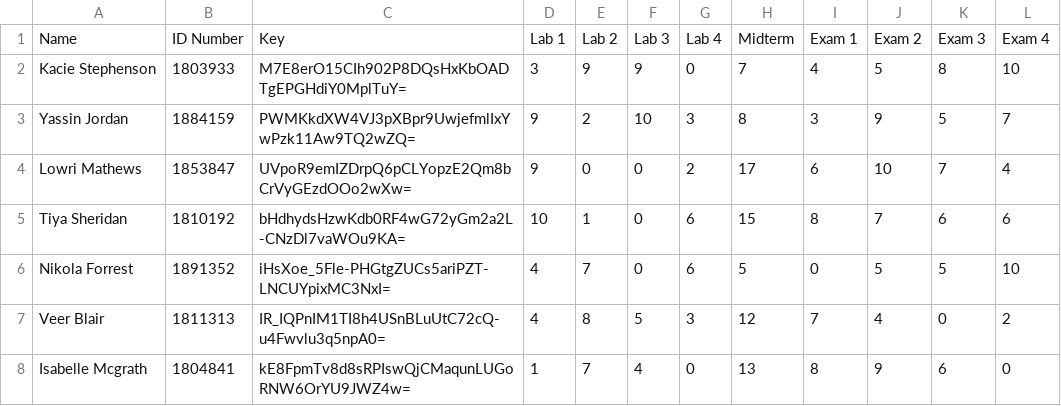
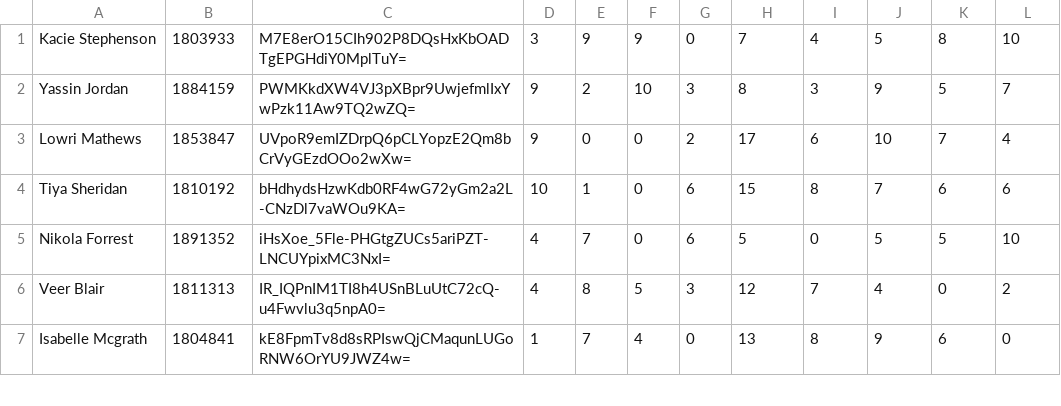
Before and after one commit to Dragorific/Online-Grade-Retrieval-Application, a CSV file: course_grades_2023.csv, drawn as a sheet; only a part is shown.

```diff
--- a/course_grades_2023.csv
+++ b/course_grades_2023.csv
@@ -1,2 +1 @@
-Name,ID Number,Key,Lab 1,Lab 2,Lab 3,Lab 4,Midterm,Exam 1,Exam 2,Exam 3,Exam 4
 Kacie Stephenson,1803933,M7E8erO15CIh902P8DQsHxKbOADTgEPGHdiY0MplTuY=,3,9,9,0,7,4,5,8,10
```
Also changed, not shown: 1 other file.
